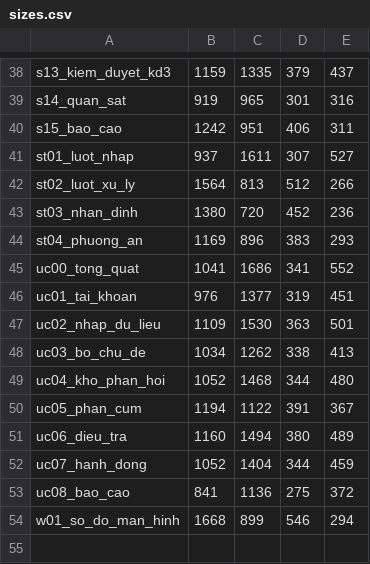
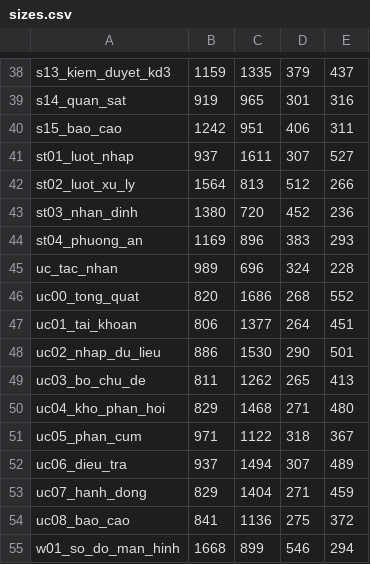
Before and after one commit to RealDangTan/Happynest, a CSV file: docs/thesis/chuong3-src/sizes.csv, drawn as a sheet; only a part is shown, gaps mark what is left out.

```diff
--- a/docs/thesis/chuong3-src/sizes.csv
+++ b/docs/thesis/chuong3-src/sizes.csv
@@ -44,10 +44,11 @@ st03_nhan_dinh,1380,720,452,236
 st04_phuong_an,1169,896,383,293
-uc00_tong_quat,1041,1686,341,552
-uc01_tai_khoan,976,1377,319,451
-uc02_nhap_du_lieu,1109,1530,363,501
-uc03_bo_chu_de,1034,1262,338,413
-uc04_kho_phan_hoi,1052,1468,344,480
-uc05_phan_cum,1194,1122,391,367
-uc06_dieu_tra,1160,1494,380,489
-uc07_hanh_dong,1052,1404,344,459
+uc_tac_nhan,989,696,324,228
+uc00_tong_quat,820,1686,268,552
+uc01_tai_khoan,806,1377,264,451
+uc02_nhap_du_lieu,886,1530,290,501
+uc03_bo_chu_de,811,1262,265,413
+uc04_kho_phan_hoi,829,1468,271,480
+uc05_phan_cum,971,1122,318,367
+uc06_dieu_tra,937,1494,307,489
+uc07_hanh_dong,829,1404,271,459
 uc08_bao_cao,841,1136,275,372
```
Also changed, not shown: 12 other files.
